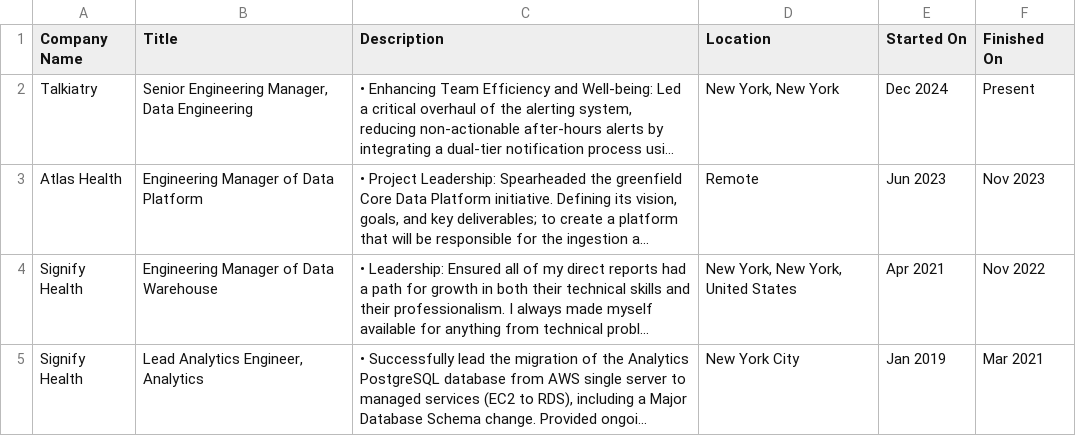
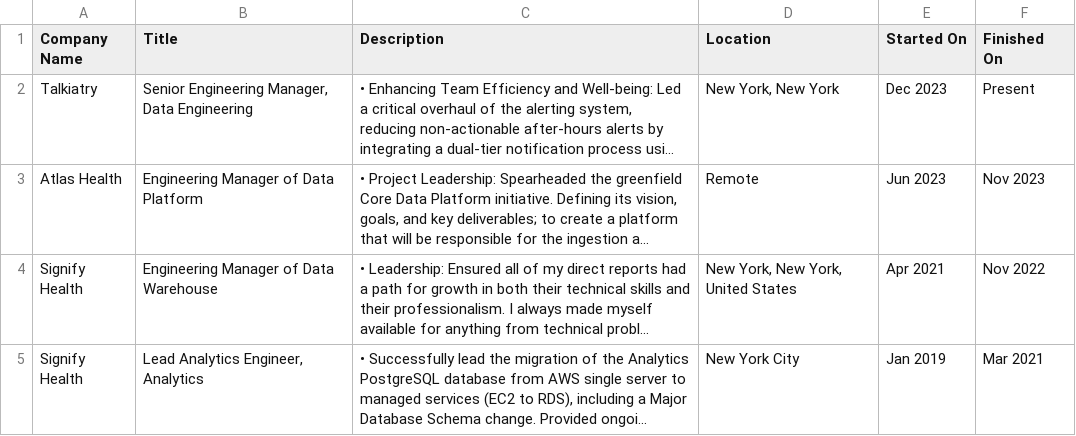
Before and after one commit to robertdavidwest/robertdavidwest, a CSV file: Positions.csv, drawn as a sheet; only a part is shown; long unchanged cells end in …; the diff names each change by its address in the sheet, - before the commit and + after, or states it on an @@ line.

Commit message:
Update Positions.csv

```diff
--- a/Positions.csv
+++ b/Positions.csv
-E2 (Started On): Dec 2024
+E2 (Started On): Dec 2023
```
